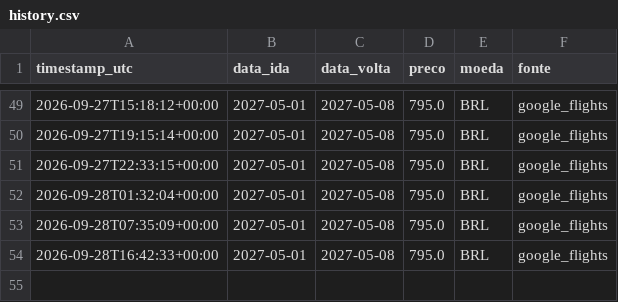
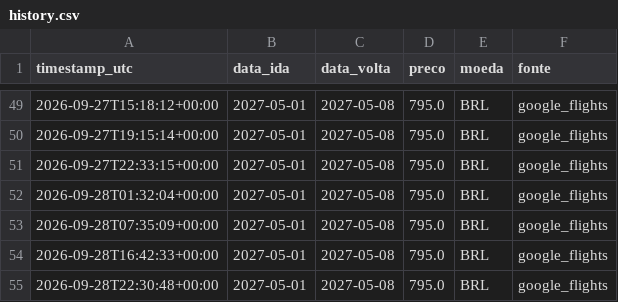
Before and after one commit to Vini-Lima0/flight-monitor-bsb-cpt, a CSV file: data/history.csv, drawn as a sheet; only a part is shown, gaps mark what is left out.

```diff
--- a/data/history.csv
+++ b/data/history.csv
@@ -54 +54,2 @@ timestamp_utc,data_ida,data_volta,preco,moeda,fonte
 2026-09-28T16:42:33+00:00,2027-05-01,2027-05-08,795.0,BRL,google_flights
+2026-09-28T22:30:48+00:00,2027-05-01,2027-05-08,795.0,BRL,google_flights
```
